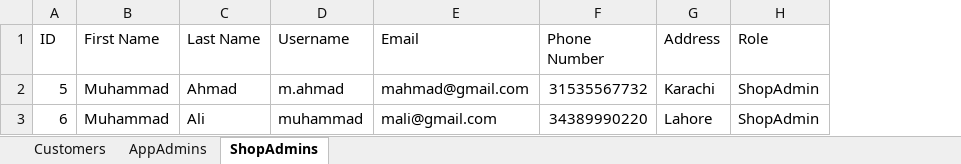
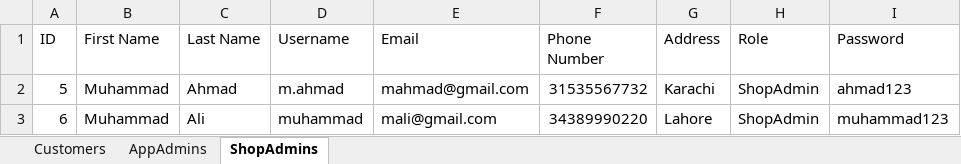
Before and after one commit to Ayeshaaaa-Arshad/ECS, an Excel workbook: ECS/users/Users.xlsx, sheet ShopAdmins, drawn as a sheet; values as stored, in another font and other column widths than the file's, no borders; charts and pictures not drawn; the diff names each change by its address in the sheet, - before the commit and + after, or states it on an @@ line.

```diff
--- a/ECS/users/Users.xlsx (sheet ShopAdmins)
+++ b/ECS/users/Users.xlsx (sheet ShopAdmins)
+column I (Password), rows 2-3: ahmad123 | muhammad123
```
Also changed, not shown: sheet Customers, sheet AppAdmins, 4 other files.
